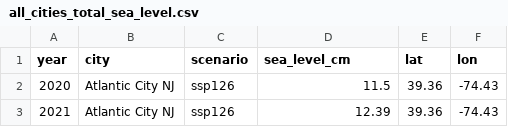
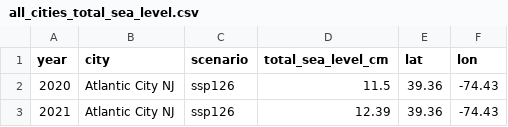
Before and after one commit to abbymcleod/dsc106-final, a CSV file: chidiebere_plot/data/all_cities_total_sea_level.csv, drawn as a sheet; only a part is shown.

Commit message:
update data

```diff
--- a/chidiebere_plot/data/all_cities_total_sea_level.csv
+++ b/chidiebere_plot/data/all_cities_total_sea_level.csv
@@ -1,2 +1,2 @@
-year,city,scenario,sea_level_cm,lat,lon
+year,city,scenario,total_sea_level_cm,lat,lon
 2020,Atlantic City NJ,ssp126,11.5,39.36,-74.43
```
